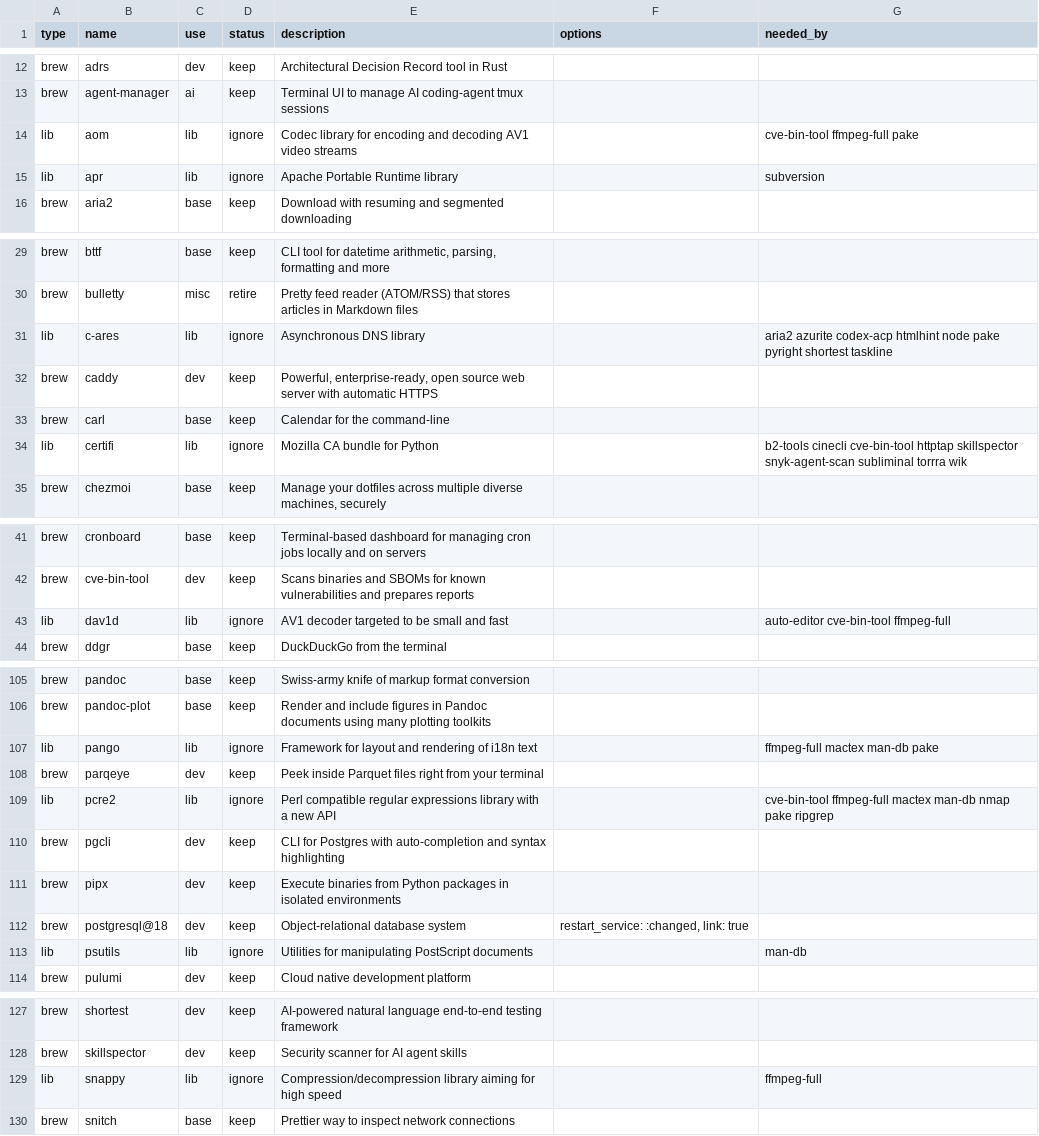
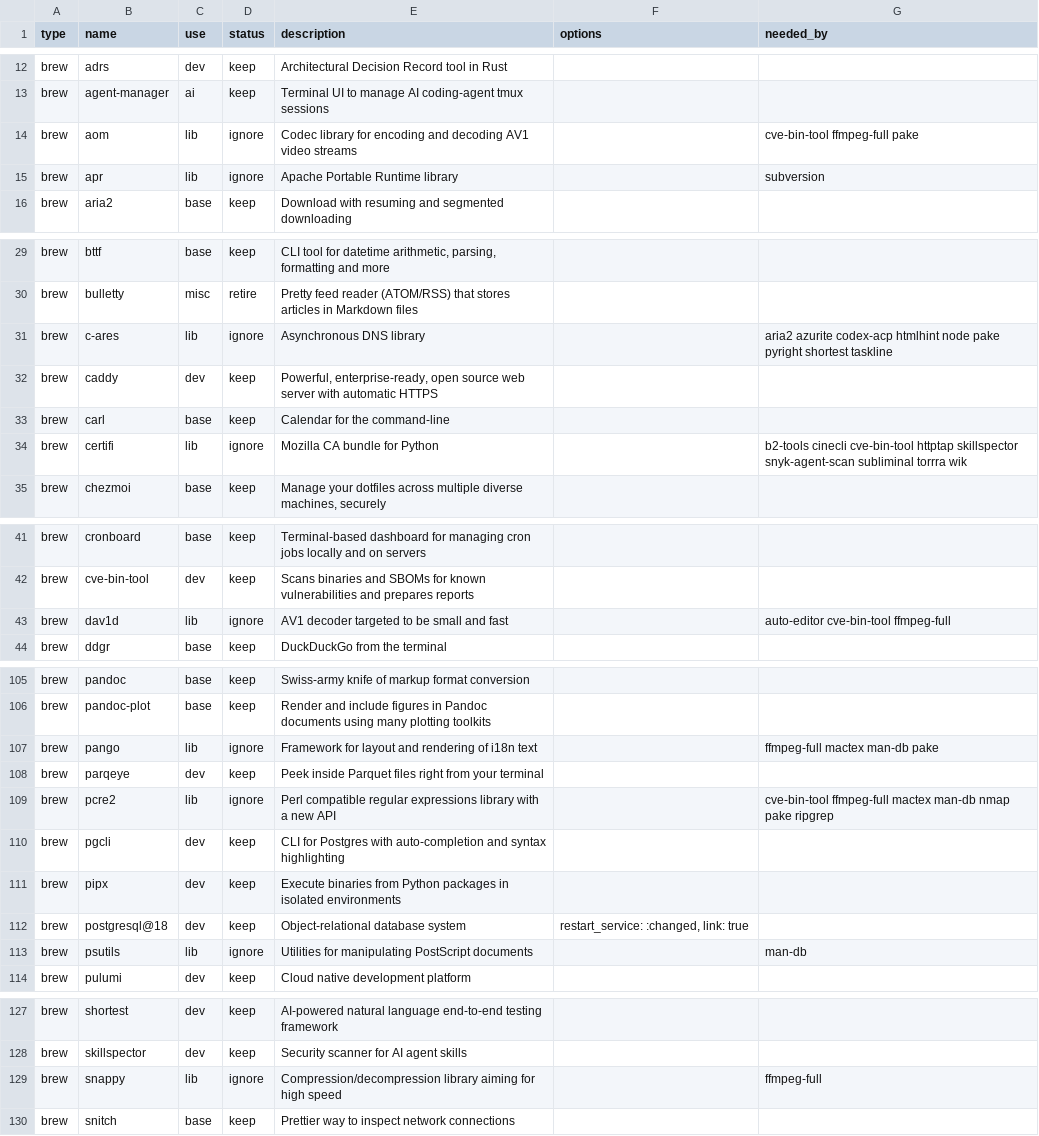
Before and after one commit to rkayman/dotfiles, a CSV file: dot_config/brewfile/private_catalog.csv, drawn as a sheet; only a part is shown, gaps mark what is left out; the diff covers the shown part only.

```diff
--- a/dot_config/brewfile/private_catalog.csv
+++ b/dot_config/brewfile/private_catalog.csv
@@ -13,4 +13,4 @@ brew,adrs,dev,keep,Architectural Decision Record tool in Rust,,
 brew,agent-manager,ai,keep,Terminal UI to manage AI coding-agent tmux sessions,,
-lib,aom,lib,ignore,Codec library for encoding and decoding AV1 video streams,,cve-bin-tool ffmpeg-full pake
-lib,apr,lib,ignore,Apache Portable Runtime library,,subversion
+brew,aom,lib,ignore,Codec library for encoding and decoding AV1 video streams,,cve-bin-tool ffmpeg-full pake
+brew,apr,lib,ignore,Apache Portable Runtime library,,subversion
 brew,aria2,base,keep,Download with resuming and segmented downloading,,
@@ -30,6 +30,6 @@ brew,bttf,base,keep,"CLI tool for datetime arithmetic, parsing, formatting and m
 brew,bulletty,misc,retire,Pretty feed reader (ATOM/RSS) that stores articles in Markdown files,,
-lib,c-ares,lib,ignore,Asynchronous DNS library,,aria2 azurite codex-acp htmlhint node pake pyright shortest taskline
+brew,c-ares,lib,ignore,Asynchronous DNS library,,aria2 azurite codex-acp htmlhint node pake pyright shortest taskline
 brew,caddy,dev,keep,"Powerful, enterprise-ready, open source web server with automatic HTTPS",,
 brew,carl,base,keep,Calendar for the command-line,,
-lib,certifi,lib,ignore,Mozilla CA bundle for Python,,b2-tools cinecli cve-bin-tool httptap skillspector snyk-agent-scan subliminal torrra wik
+brew,certifi,lib,ignore,Mozilla CA bundle for Python,,b2-tools cinecli cve-bin-tool httptap skillspector snyk-agent-scan subliminal torrra wik
 brew,chezmoi,base,keep,"Manage your dotfiles across multiple diverse machines, securely",,
@@ -42,3 +42,3 @@ brew,cronboard,base,keep,Terminal-based dashboard for managing cron jobs locally
 brew,cve-bin-tool,dev,keep,Scans binaries and SBOMs for known vulnerabilities and prepares reports,,
-lib,dav1d,lib,ignore,AV1 decoder targeted to be small and fast,,auto-editor cve-bin-tool ffmpeg-full
+brew,dav1d,lib,ignore,AV1 decoder targeted to be small and fast,,auto-editor cve-bin-tool ffmpeg-full
 brew,ddgr,base,keep,DuckDuckGo from the terminal,,
@@ -106,5 +106,5 @@ brew,pandoc,base,keep,Swiss-army knife of markup format conversion,,
 brew,pandoc-plot,base,keep,Render and include figures in Pandoc documents using many plotting toolkits,,
-lib,pango,lib,ignore,Framework for layout and rendering of i18n text,,ffmpeg-full mactex man-db pake
+brew,pango,lib,ignore,Framework for layout and rendering of i18n text,,ffmpeg-full mactex man-db pake
 brew,parqeye,dev,keep,Peek inside Parquet files right from your terminal,,
-lib,pcre2,lib,ignore,Perl compatible regular expressions library with a new API,,cve-bin-tool ffmpeg-full mactex man-db nmap pake ripgrep
+brew,pcre2,lib,ignore,Perl compatible regular expressions library with a new API,,cve-bin-tool ffmpeg-full mactex man-db nmap pake ripgrep
 brew,pgcli,dev,keep,CLI for Postgres with auto-completion and syntax highlighting,,
@@ -112,3 +112,3 @@ brew,pipx,dev,keep,Execute binaries from Python packages in isolated environment
 brew,postgresql@18,dev,keep,Object-relational database system,"restart_service: :changed, link: true",
-lib,psutils,lib,ignore,Utilities for manipulating PostScript documents,,man-db
+brew,psutils,lib,ignore,Utilities for manipulating PostScript documents,,man-db
 brew,pulumi,dev,keep,Cloud native development platform,,
@@ -128,3 +128,3 @@ brew,shortest,dev,keep,AI-powered natural language end-to-end testing framework,
 brew,skillspector,dev,keep,Security scanner for AI agent skills,,
-lib,snappy,lib,ignore,Compression/decompression library aiming for high speed,,ffmpeg-full
+brew,snappy,lib,ignore,Compression/decompression library aiming for high speed,,ffmpeg-full
 brew,snitch,base,keep,Prettier way to inspect network connections,,
```
Also changed, not shown: 13 edited cells elsewhere in this file, 4 other files.
